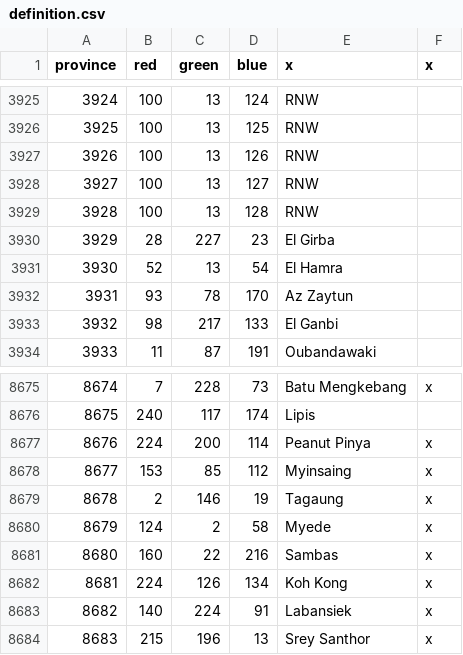
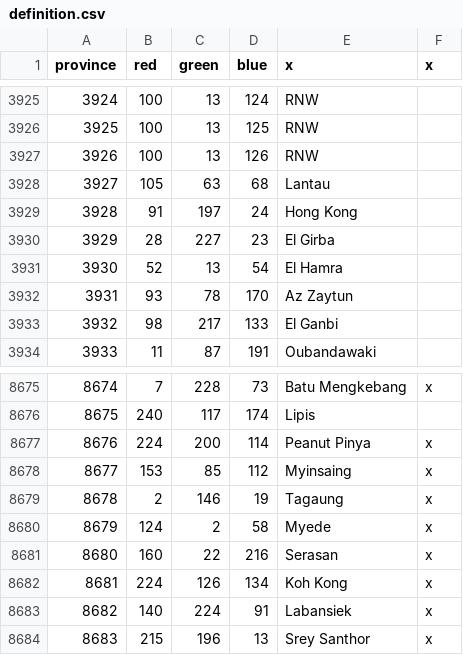
Before and after one commit to AltanIV/Victorum-Universalis-TC-1.34.5, a CSV file: map/definition.csv, drawn as a sheet; only a part is shown, gaps mark what is left out.

```diff
--- a/map/definition.csv
+++ b/map/definition.csv
@@ -3927,4 +3927,4 @@ province;red;green;blue;x;x
 3926;100;13;126;RNW;
-3927;100;13;127;RNW;
-3928;100;13;128;RNW;
+3927;105;63;68;Lantau;
+3928;91;197;24;Hong Kong;
 3929;28;227;23;El Girba;
@@ -8680,3 +8680,3 @@ province;red;green;blue;x;x
 8679;124;2;58;Myede;x
-8680;160;22;216;Sambas;x
+8680;160;22;216;Serasan;x
 8681;224;126;134;Koh Kong;x
```
Also changed, not shown: map/adjacencies.csv, 21 other files.
